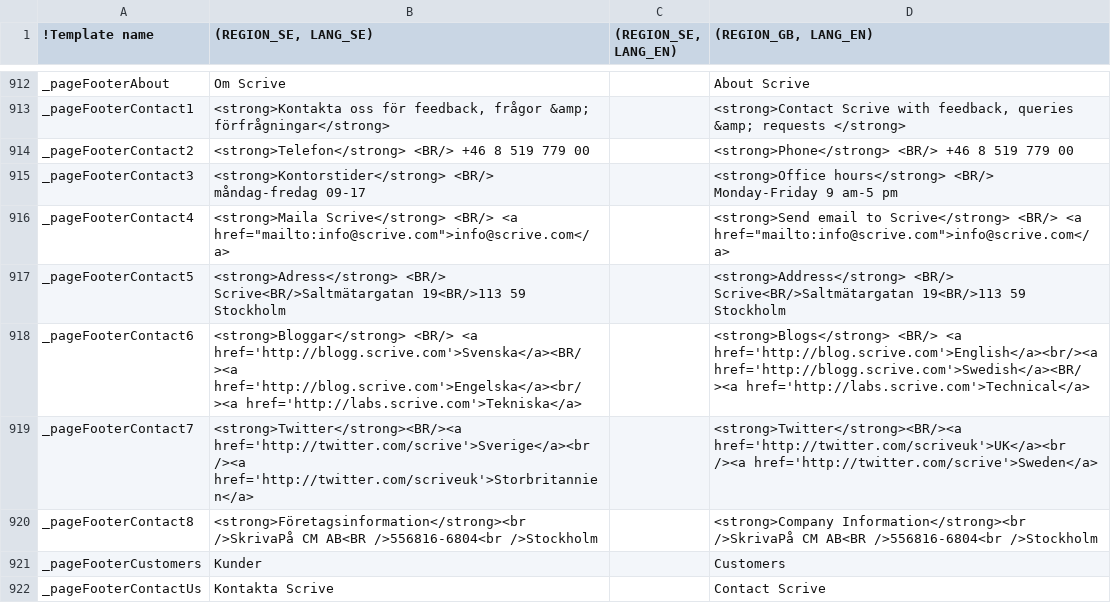
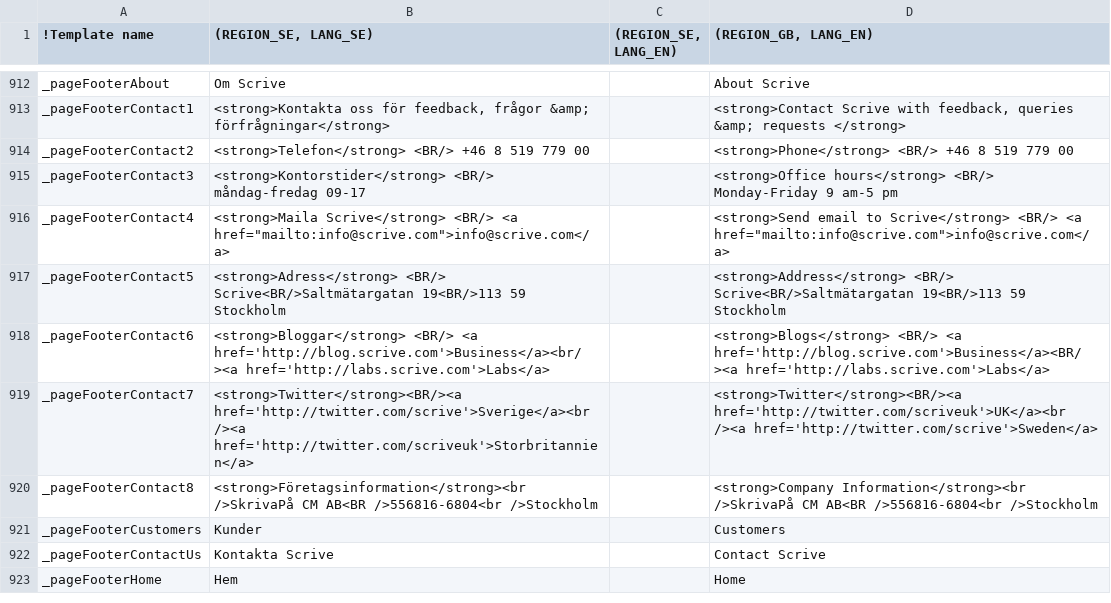
Before and after one commit to scrive/scrive-apidocs, a CSV file: texts/everything.csv, drawn as a sheet; only a part is shown, gaps mark what is left out; the shorter side is filled out with more unchanged rows; the diff names each change by its address in the sheet, - before the commit and + after, or states it on an @@ line.

Commit message:
Blog links fix

```diff
--- a/texts/everything.csv
+++ b/texts/everything.csv
-B918 ((REGION_SE, LANG_SE)): …<BR/> <a href='http://blogg.scrive.com'>Svenska</a><BR/><a href='http://blog.scrive.com'>Engelska</a><br/><a href='http://labs.scrive.com'>Tekniska</a>
+B918 ((REGION_SE, LANG_SE)): …<BR/> <a href='http://blog.scrive.com'>Business</a><br/><a href='http://labs.scrive.com'>Labs</a>
-D918 ((REGION_GB, LANG_EN)): …<BR/> <a href='http://blog.scrive.com'>English</a><br/><a href='http://blogg.scrive.com'>Swedish</a><BR/><a href='http://labs.scrive.com'>Technical</a>
+D918 ((REGION_GB, LANG_EN)): …<BR/> <a href='http://blog.scrive.com'>Business</a><BR/><a href='http://labs.scrive.com'>Labs</a>
```
